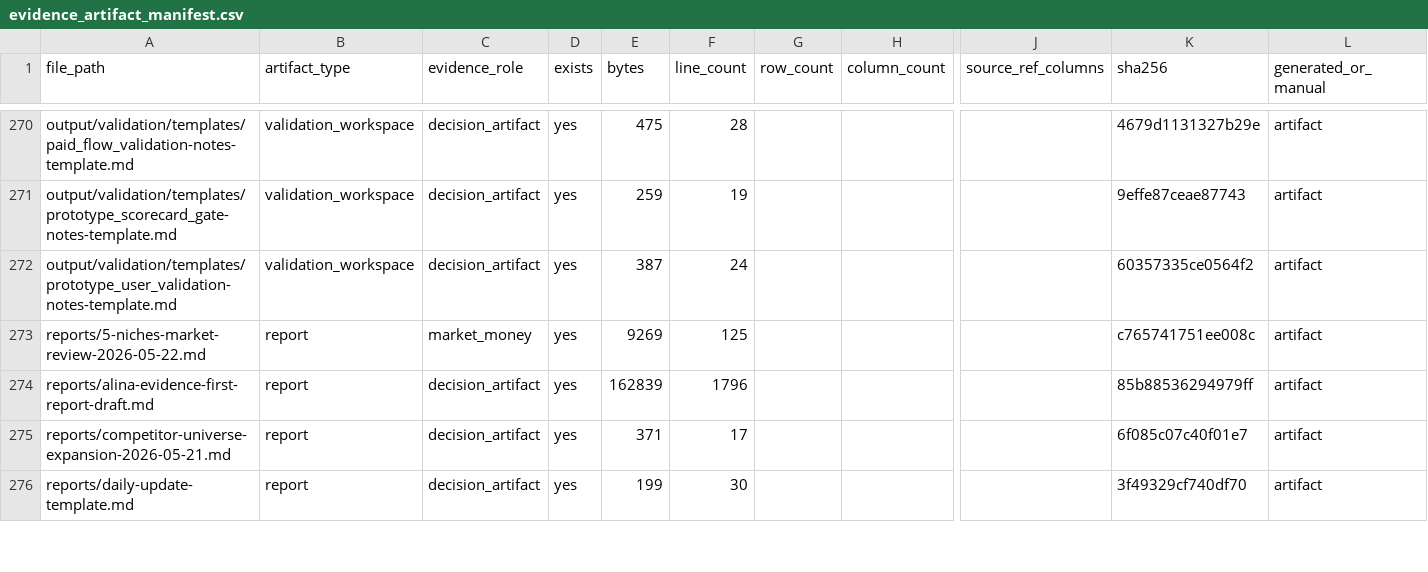
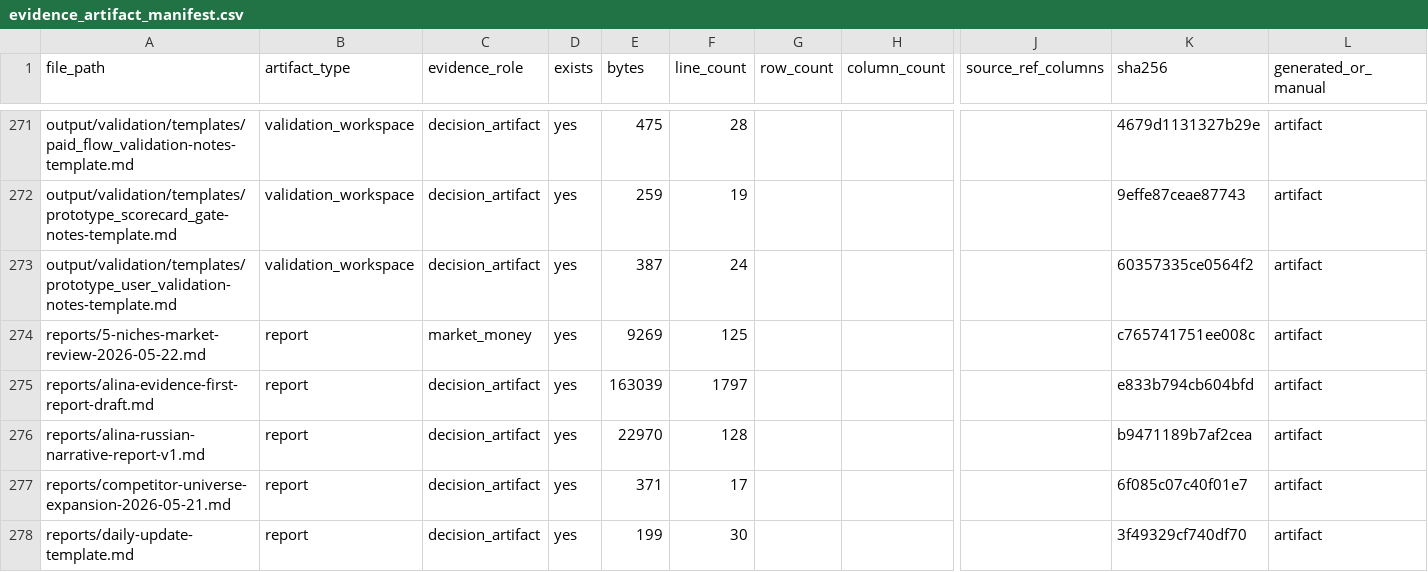
Before and after one commit to kirbudilov01/alina-research, a CSV file: data_processed/evidence_artifact_manifest.csv, drawn as a sheet; only a part is shown, gaps mark what is left out; addresses are those after the commit; rows hold the shown columns only; the diff covers the shown part only; the diff names each change by its address in the sheet, - before the commit and + after, or states it on an @@ line.

Commit message:
Add Russian narrative report

```diff
--- a/data_processed/evidence_artifact_manifest.csv
+++ b/data_processed/evidence_artifact_manifest.csv
-E275 (bytes): 162839
+E275 (bytes): 163039
-F275 (line_count): 1796
+F275 (line_count): 1797
-K275 (sha256): 85b88536294979ff
+K275 (sha256): e833b794cb604bfd
+row 276: reports/alina-russian-narrative-report-v1.md | report | decision_artifact | yes | 22970 | 128 |  |  |  | b9471189b7af2cea | artifact
```
Also changed, not shown: 3 added rows and 25 edited cells elsewhere in this file, data_processed/research_completion_audit.csv, 13 other files.
